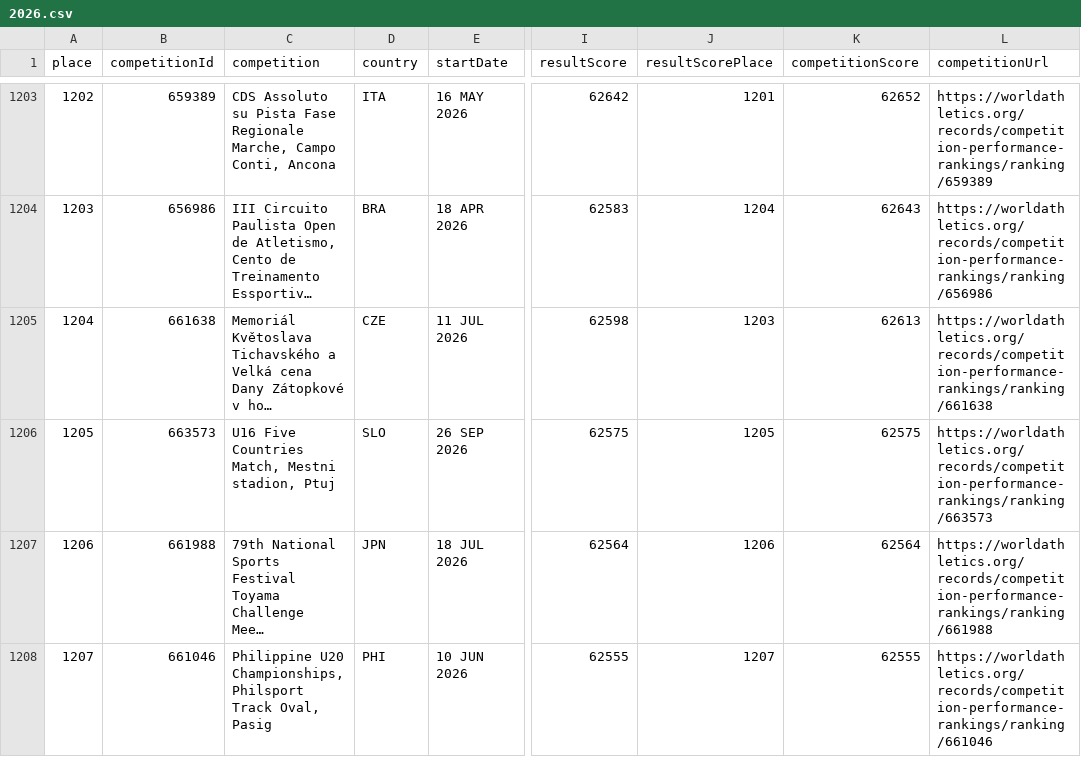
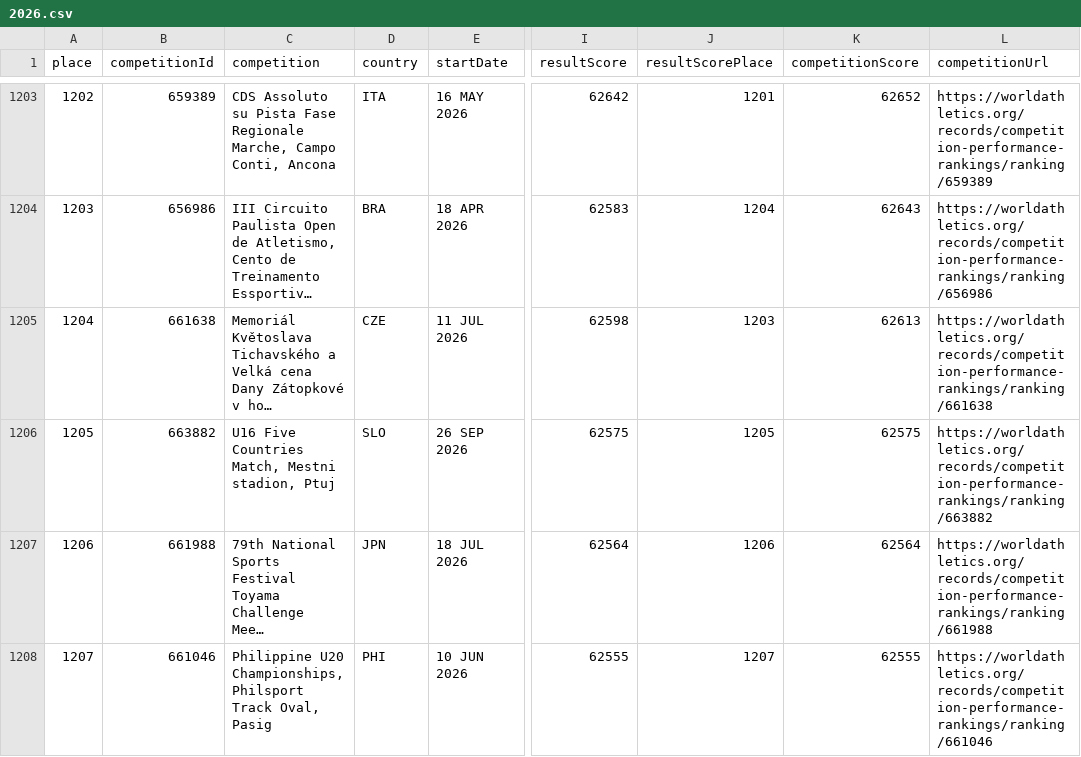
Before and after one commit to nimarion/worldathletics-competition-performance-ranking, a CSV file: data/2026.csv, drawn as a sheet; only a part is shown, gaps mark what is left out; long unchanged cells end in …; the diff names each change by its address in the sheet, - before the commit and + after, or states it on an @@ line.

```diff
--- a/data/2026.csv
+++ b/data/2026.csv
-B1206 (competitionId): 663573
+B1206 (competitionId): 663882
-L1206 (competitionUrl): https://worldathletics.org/records/competition-performance-rankings/ranking/663573
+L1206 (competitionUrl): https://worldathletics.org/records/competition-performance-rankings/ranking/663882
```
